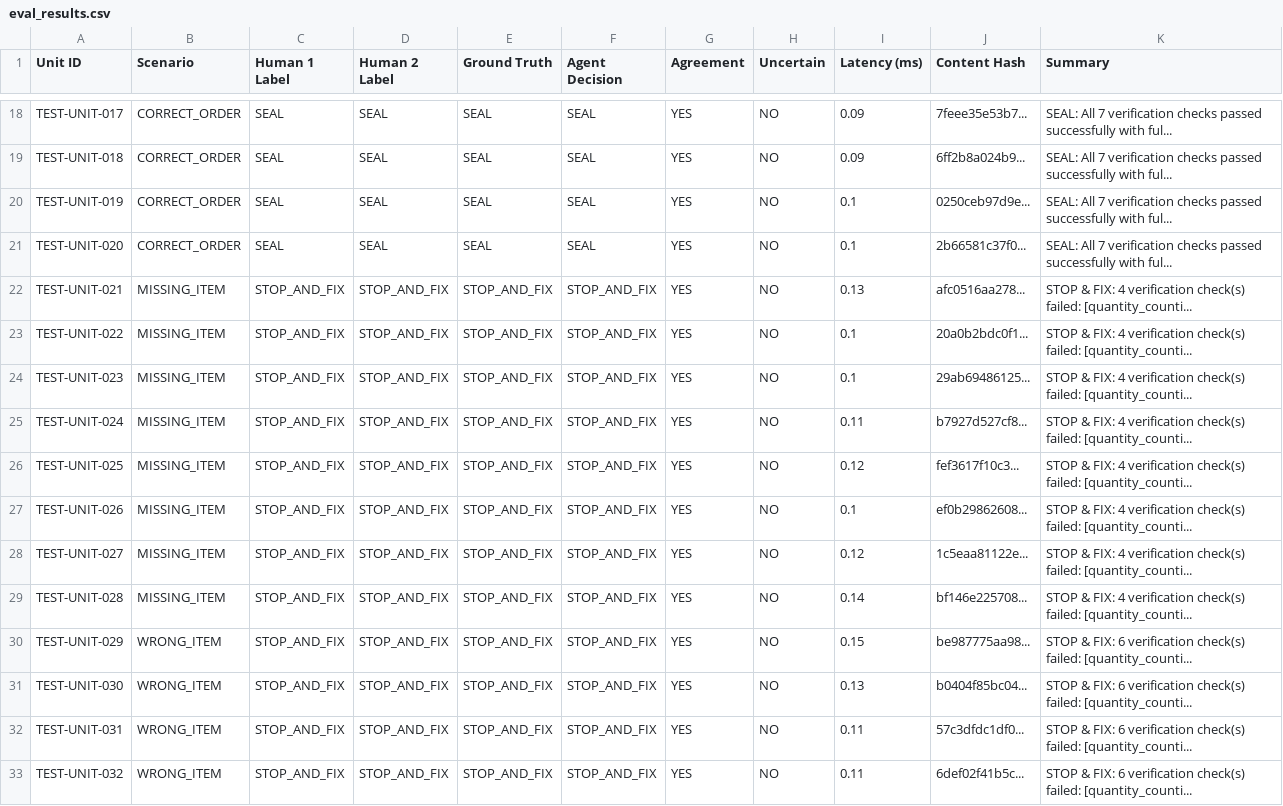
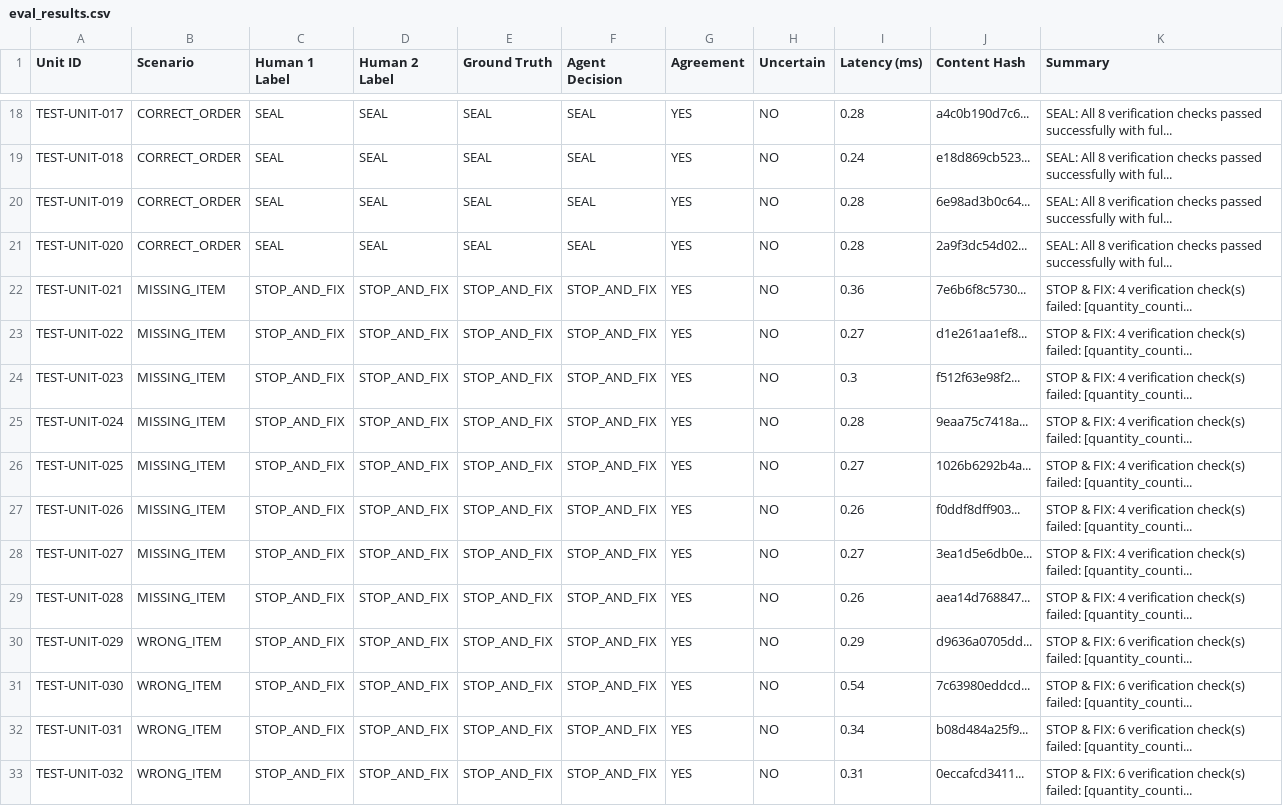
Before and after one commit to Vivek21-7/cube-03-pack-manager, a CSV file: eval/eval_results.csv, drawn as a sheet; only a part is shown, gaps mark what is left out; the diff covers the shown part only; the diff names each change by its address in the sheet, - before the commit and + after, or states it on an @@ line.

```diff
--- a/eval/eval_results.csv
+++ b/eval/eval_results.csv
-I18 (Latency (ms)): 0.09
+I18 (Latency (ms)): 0.28
-J18 (Content Hash): 7feee35e53b7...
+J18 (Content Hash): a4c0b190d7c6...
-K18:K21 (Summary): SEAL: All 7 verification checks…
+K18:K21 (Summary): SEAL: All 8 verification checks…
-I19 (Latency (ms)): 0.09
+I19 (Latency (ms)): 0.24
-J19 (Content Hash): 6ff2b8a024b9...
+J19 (Content Hash): e18d869cb523...
-I20:I21 (Latency (ms)): 0.1
+I20:I21 (Latency (ms)): 0.28
-J20 (Content Hash): 0250ceb97d9e...
+J20 (Content Hash): 6e98ad3b0c64...
-J21 (Content Hash): 2b66581c37f0...
+J21 (Content Hash): 2a9f3dc54d02...
-I22 (Latency (ms)): 0.13
+I22 (Latency (ms)): 0.36
-J22 (Content Hash): afc0516aa278...
+J22 (Content Hash): 7e6b6f8c5730...
-I23 (Latency (ms)): 0.1
+I23 (Latency (ms)): 0.27
-J23 (Content Hash): 20a0b2bdc0f1...
+J23 (Content Hash): d1e261aa1ef8...
-I24 (Latency (ms)): 0.1
+I24 (Latency (ms)): 0.3
-J24 (Content Hash): 29ab69486125...
+J24 (Content Hash): f512f63e98f2...
-I25 (Latency (ms)): 0.11
+I25 (Latency (ms)): 0.28
-J25 (Content Hash): b7927d527cf8...
+J25 (Content Hash): 9eaa75c7418a...
-I26 (Latency (ms)): 0.12
+I26 (Latency (ms)): 0.27
-J26 (Content Hash): fef3617f10c3...
+J26 (Content Hash): 1026b6292b4a...
-I27 (Latency (ms)): 0.1
+I27 (Latency (ms)): 0.26
-J27 (Content Hash): ef0b29862608...
+J27 (Content Hash): f0ddf8dff903...
-I28 (Latency (ms)): 0.12
+I28 (Latency (ms)): 0.27
-J28 (Content Hash): 1c5eaa81122e...
+J28 (Content Hash): 3ea1d5e6db0e...
-I29 (Latency (ms)): 0.14
+I29 (Latency (ms)): 0.26
-J29 (Content Hash): bf146e225708...
+J29 (Content Hash): aea14d768847...
-I30 (Latency (ms)): 0.15
+I30 (Latency (ms)): 0.29
-J30 (Content Hash): be987775aa98...
+J30 (Content Hash): d9636a0705dd...
-I31 (Latency (ms)): 0.13
+I31 (Latency (ms)): 0.54
-J31 (Content Hash): b0404f85bc04...
+J31 (Content Hash): 7c63980eddcd...
-I32 (Latency (ms)): 0.11
+I32 (Latency (ms)): 0.34
-J32 (Content Hash): 57c3dfdc1df0...
+J32 (Content Hash): b08d484a25f9...
-I33 (Latency (ms)): 0.11
+I33 (Latency (ms)): 0.31
-J33 (Content Hash): 6def02f41b5c...
+J33 (Content Hash): 0eccafcd3411...
```
Also changed, not shown: 110 edited cells elsewhere in this file, 9 other files.
